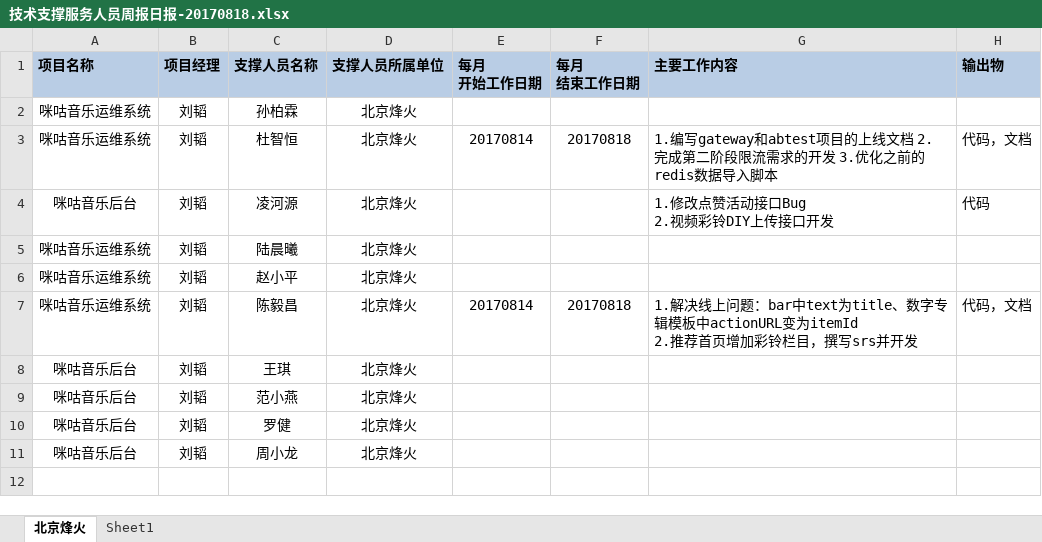
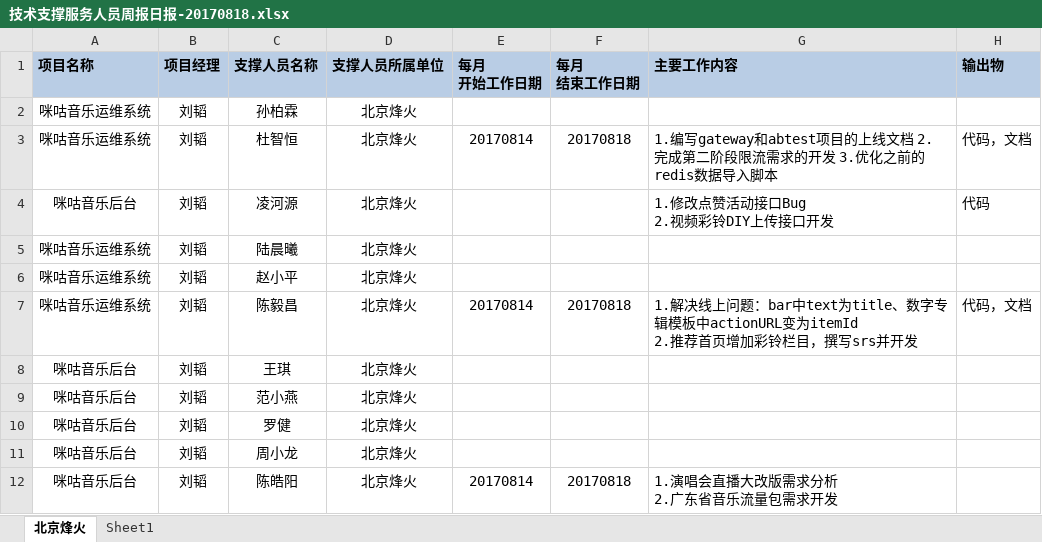
Before and after one commit to just-forking/weekReport, an Excel workbook: 20170818周报/技术支撑服务人员周报日报-20170818.xlsx, sheet 北京烽火, drawn as a sheet; values as stored, in another font and other column widths than the file's, no borders; ↵ is a line break in a cell; the diff names each change by its address in the sheet, - before the commit and + after, or states it on an @@ line.

```diff
--- a/20170818周报/技术支撑服务人员周报日报-20170818.xlsx (sheet 北京烽火)
+++ b/20170818周报/技术支撑服务人员周报日报-20170818.xlsx (sheet 北京烽火)
+row 12: 咪咕音乐后台 | 刘韬 | 陈皓阳 | 北京烽火 | 20170814 | 20170818 | 1.演唱会直播大改版需求分析 ↵ 2.广东省音乐流量包需求开发
```
Also changed, not shown: 20170811周报/技术支撑服务人员周报日报-20170811.xlsx, 20170825周报/技术支撑服务人员周报日报-20170825.xlsx.
